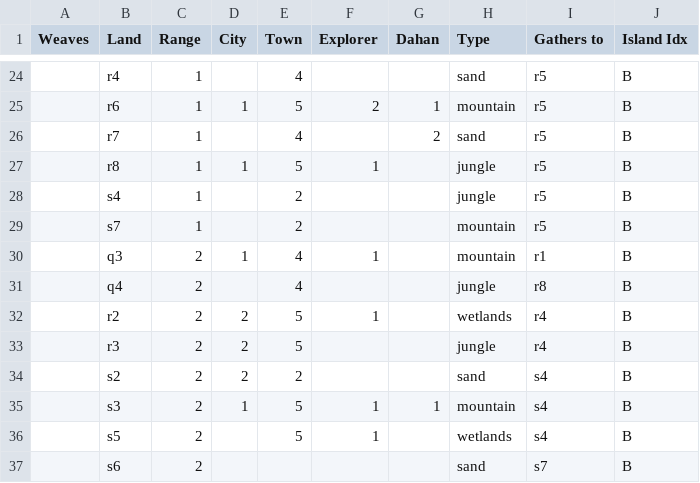
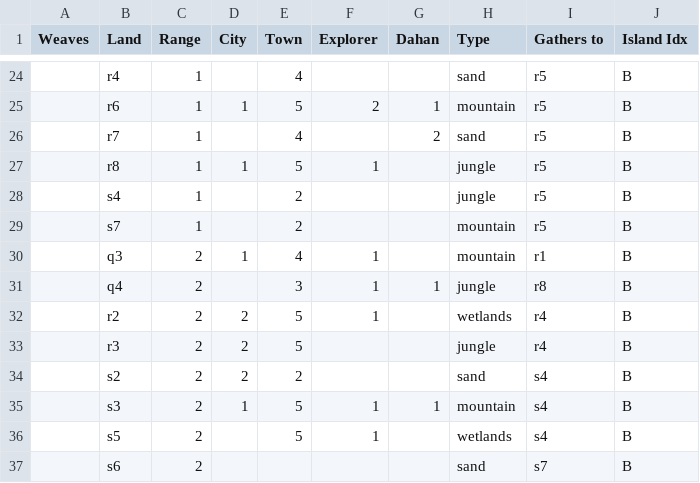
Before and after one commit to talshorer/spirit-island-144p-lair, a CSV file: Turn4Start.csv, drawn as a sheet; only a part is shown, gaps mark what is left out.

Commit message:
MU Q4 changes
Correction from Concealing Shadows / update after slow or something

```diff
--- a/Turn4Start.csv
+++ b/Turn4Start.csv
@@ -30,3 +30,3 @@
 ,"q3",2,1,4,1,,"mountain","r1","B"
-,"q4",2,,4,,,"jungle","r8","B"
+,"q4",2,,3,1,1,"jungle","r8","B"
 ,"r2",2,2,5,1,,"wetlands","r4","B"
```
